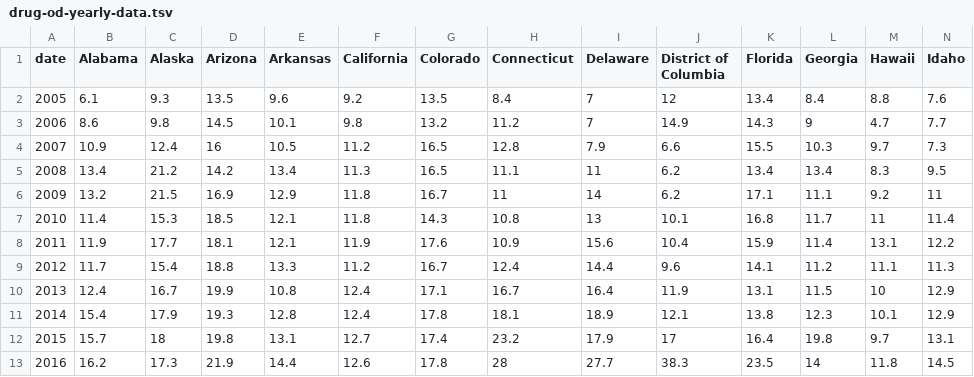
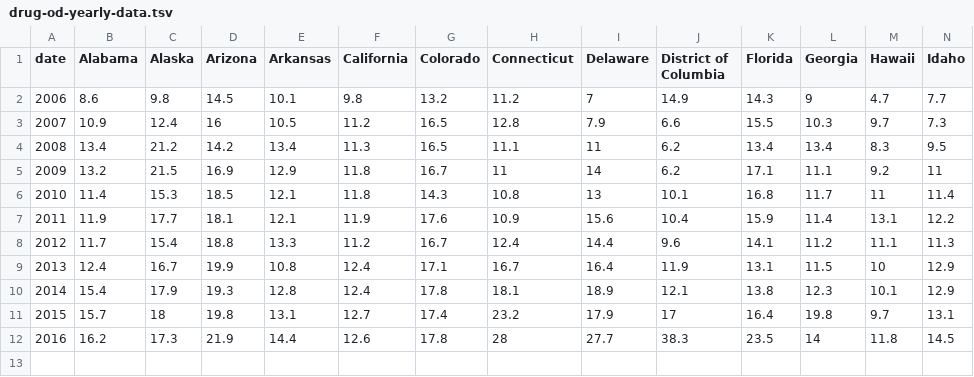
Before and after one commit to zeinab92/Drug-OD-Data-Visualization---COMM-692, a TSV file: data/drug-od/drug-od-yearly-data.tsv, drawn as a sheet; only a part is shown; rows hold the shown columns only; the diff names each change by its address in the sheet, - before the commit and + after, or states it on an @@ line.

```diff
--- a/data/drug-od/drug-od-yearly-data.tsv
+++ b/data/drug-od/drug-od-yearly-data.tsv
-row 2: 2005 | 6.1 | 9.3 | 13.5 | 9.6 | 9.2 | 13.5 | 8.4 | 7 | 12 | 13.4 | 8.4 | 8.8 | 7.6
```
Also changed, not shown: data/divorce/divorce-yearly-data.tsv, data/hs-graduates/hs-graduates-yearly-data.tsv, 3 other files.
